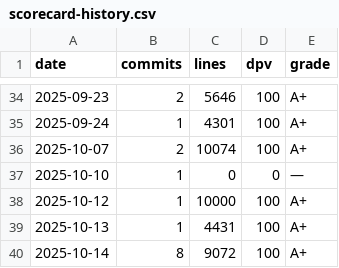
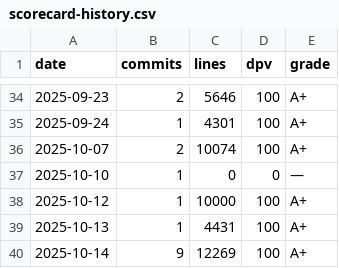
Before and after one commit to Thanthou/mobiledetailhub, a CSV file: scripts/chatgpt/gitlogs/scorecard-history.csv, drawn as a sheet; only a part is shown, gaps mark what is left out.

```diff
--- a/scripts/chatgpt/gitlogs/scorecard-history.csv
+++ b/scripts/chatgpt/gitlogs/scorecard-history.csv
@@ -39,2 +39,2 @@ date,commits,lines,dpv,grade
 2025-10-13,1,4431,100,A+
-2025-10-14,8,9072,100,A+
+2025-10-14,9,12269,100,A+
```
Also changed, not shown: 10 other files.
